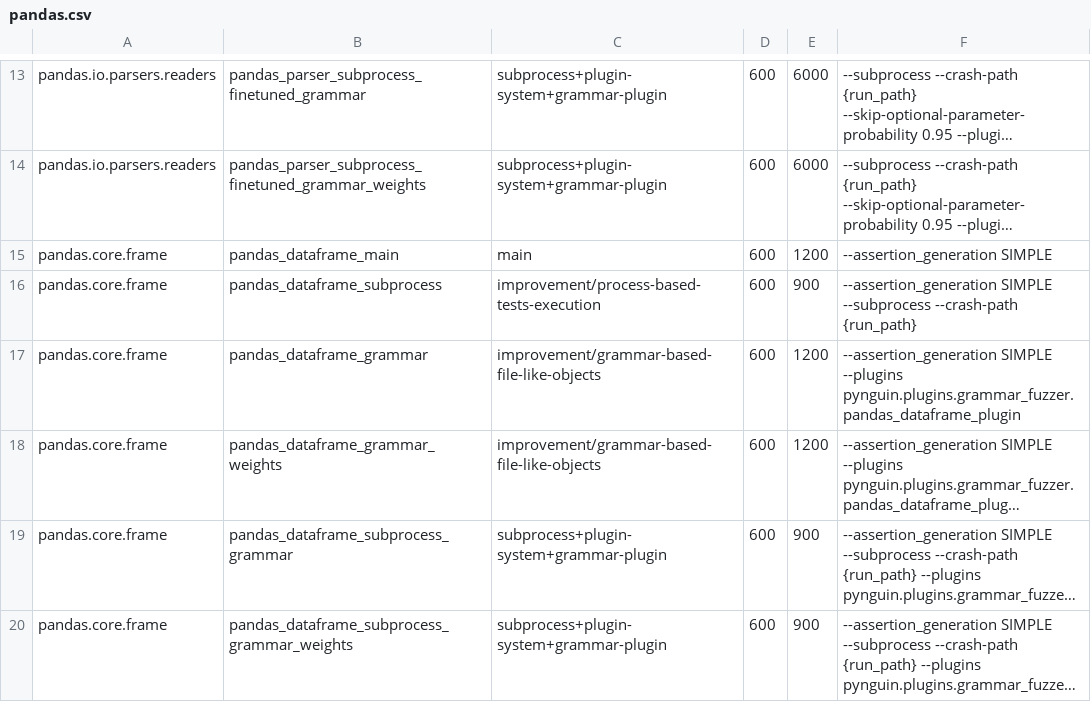
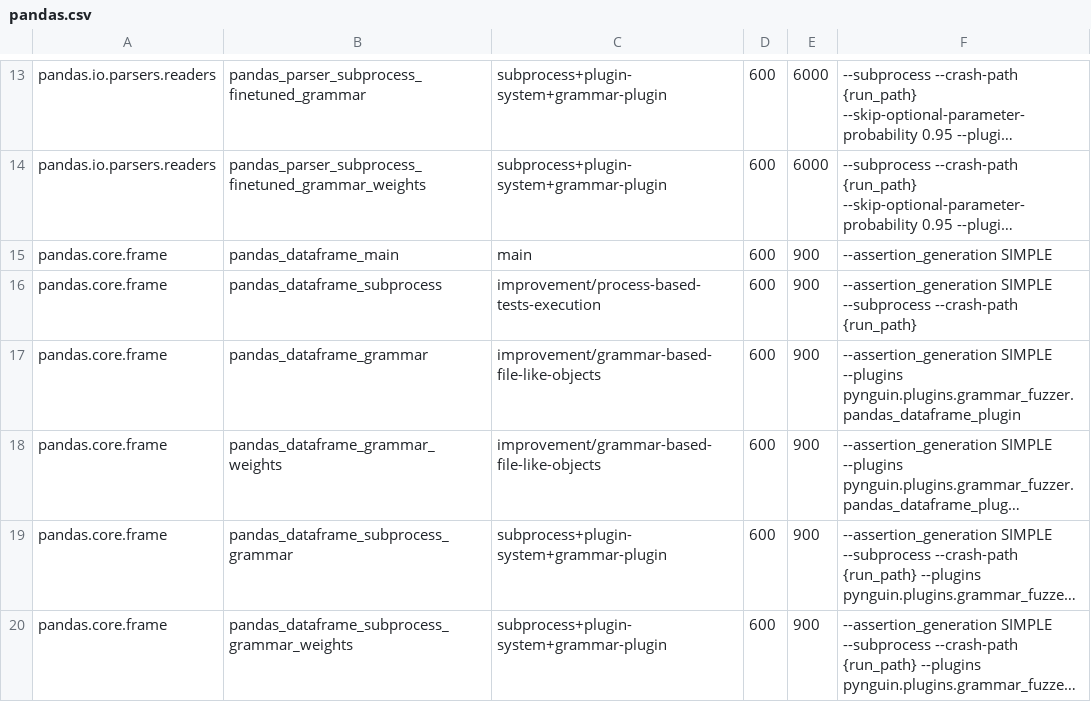
Before and after one commit to BergLucas/pynguin-for-ML-libraries, a CSV file: modules/pandas.csv, drawn as a sheet; only a part is shown, gaps mark what is left out; long unchanged cells end in …; the diff names each change by its address in the sheet, - before the commit and + after, or states it on an @@ line.

Commit message:
Decrease some timeout

```diff
--- a/modules/pandas.csv
+++ b/modules/pandas.csv
-E15: 1200
+E15: 900
-E17:E18: 1200
+E17:E18: 900
```
